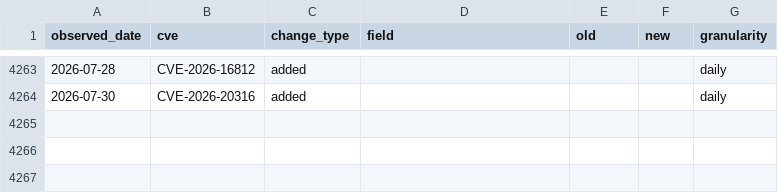
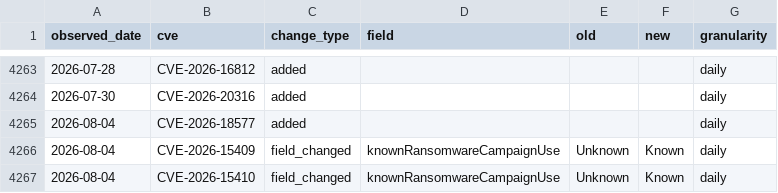
Before and after one commit to Devko/CyberMon, a CSV file: site/data/history/kev_changelog.csv, drawn as a sheet; only a part is shown, gaps mark what is left out; the diff names each change by its address in the sheet, - before the commit and + after, or states it on an @@ line.

Commit message:
data: nightly refresh 2026-08-04 [skip ci]

```diff
--- a/site/data/history/kev_changelog.csv
+++ b/site/data/history/kev_changelog.csv
+row 4265: 2026-08-04 | CVE-2026-18577 | added |  |  |  | daily
+row 4266: 2026-08-04 | CVE-2026-15409 | field_changed | knownRansomwareCampaignUse | Unknown | Known | daily
+row 4267: 2026-08-04 | CVE-2026-15410 | field_changed | knownRansomwareCampaignUse | Unknown | Known | daily
```
Also changed, not shown: site/data/history/botnet_c2.csv, site/data/history/epss_volatility.csv, 37 other files.
